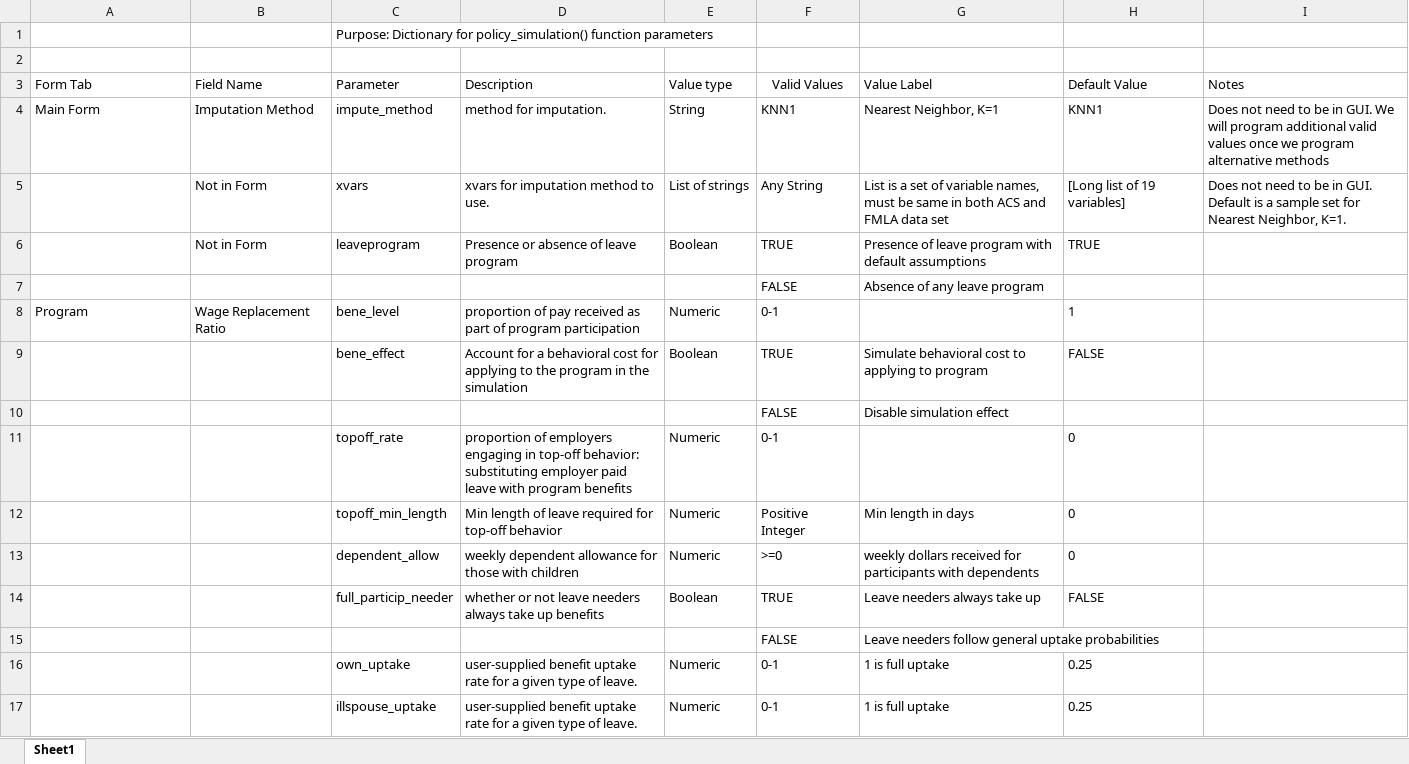
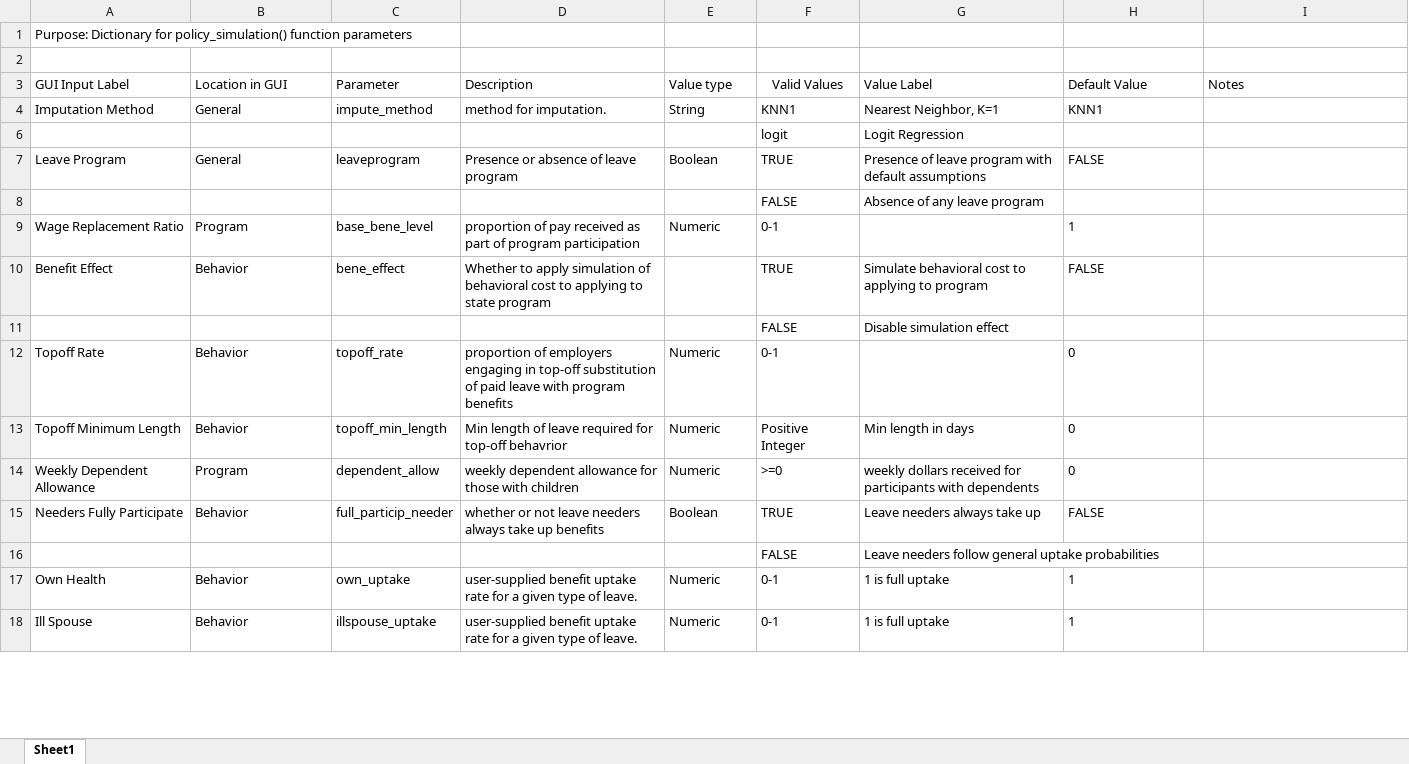
Before and after one commit to clzhang1547/microsim_R, an Excel workbook: Documentation/Parameter Dictionary.xlsx, sheet Sheet1, drawn as a sheet; only a part is shown; values as stored, in another font and other column widths than the file's, no borders; table styles not drawn; removed rows and columns are numbered as before the commit, all else as after; the diff covers the shown part only; the diff names each change by its address in the sheet, - before the commit and + after, or states it on an @@ line.

Commit message:
restructuring, revising documentation

```diff
--- a/Documentation/Parameter Dictionary.xlsx (sheet Sheet1)
+++ b/Documentation/Parameter Dictionary.xlsx (sheet Sheet1)
-row 1:  |  | Purpose: Dictionary for policy_simulation() function parameters
+row 1: Purpose: Dictionary for policy_simulation() function parameters
-A3: Form Tab
+A3: GUI Input Label
-B3: Field Name
+B3: Location in GUI
-A4: Main Form
+A4: Imputation Method
-B4: Imputation Method
+B4: General
-I4: Does not need to be in GUI. We will program additional valid values once we program alternative methods
+I4: (empty)
-row 5:  | Not in Form | xvars | xvars for imputation method to use. | List of strings | Any String | List is a set of variable names, must be same in both ACS and FMLA data set | [Long list of 19 variables] | Does not need to be in GUI. Default is a sample set for Nearest Neighbor, K=1.
+row 6:  |  |  |  |  | logit | Logit Regression
-A7: (empty)
+A7: Leave Program
-B7: Not in Form
+B7: General
-H7: TRUE
+H7: FALSE
-A9: Program
+A9: Wage Replacement Ratio
-B9: Wage Replacement Ratio
+B9: Program
-C9: bene_level
+C9: base_bene_level
-A10: (empty)
+A10: Benefit Effect
-B10: (empty)
+B10: Behavior
-D10: Account for a behavioral cost for applying to the program in the simulation
+D10: Whether to apply simulation of behavioral cost to applying to state program
-E10: Boolean
+E10: (empty)
-A12: (empty)
+A12: Topoff Rate
-B12:B13: (empty)
+B12:B13: Behavior
-D12: …in top-off behavior: substituting employer paid leave…
+D12: …in top-off substitution of paid leave…
-A13: (empty)
+A13: Topoff Minimum Length
-D13: …for top-off behavior
+D13: …for top-off behavrior
-A14: (empty)
+A14: Weekly Dependent Allowance
-B14: (empty)
+B14: Program
-A15: (empty)
+A15: Needers Fully Participate
-B15: (empty)
+B15: Behavior
-A17: (empty)
+A17: Own Health
-B17:B18: (empty)
+B17:B18: Behavior
-H17:H18: 0.25
+H17:H18: 1
-A18: (empty)
+A18: Ill Spouse
```
Also changed, not shown: 16 added rows, 6 removed rows, 1 moved row and 62 edited cells elsewhere in this sheet, 11 other files.
